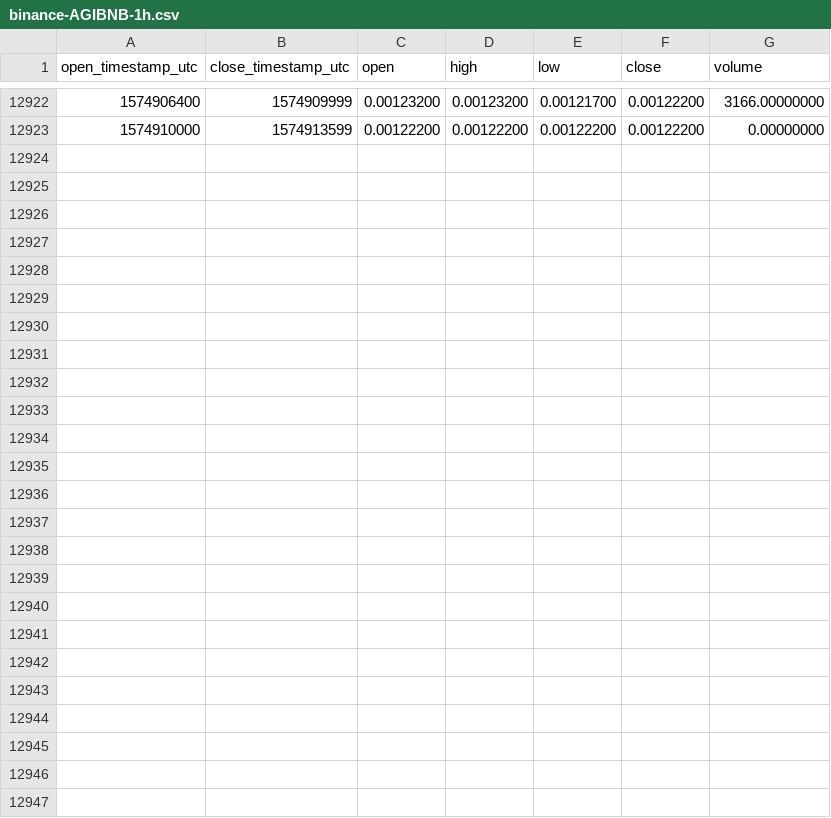
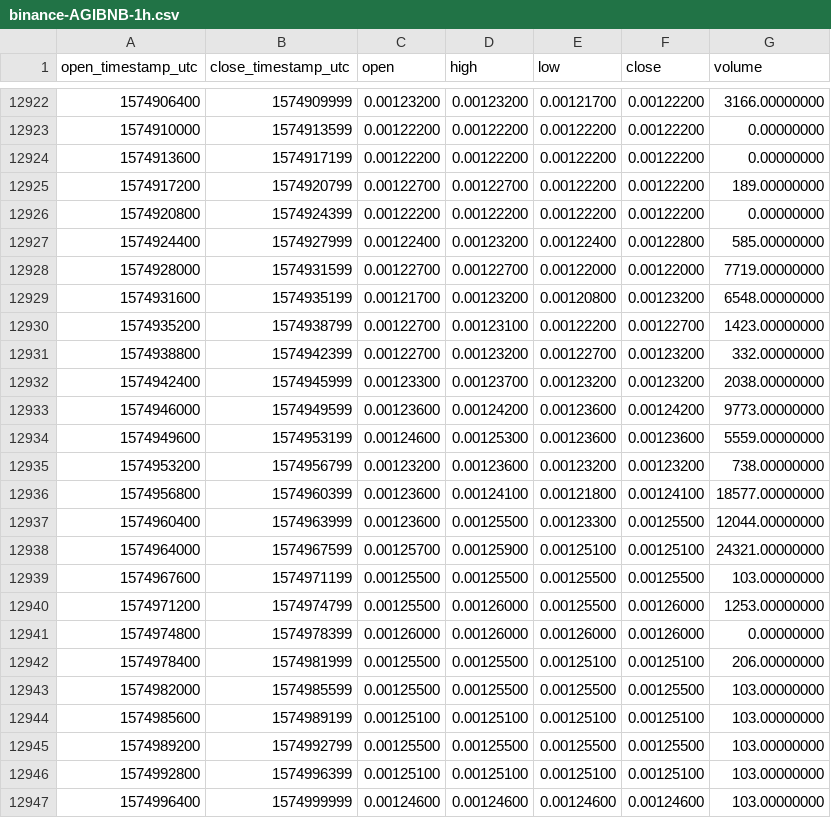
Before and after one commit to cryptobigbro/binance-AGIBNB, a CSV file: binance-AGIBNB-1h.csv, drawn as a sheet; only a part is shown, gaps mark what is left out.

Commit message:
Update OHLCV data.

```diff
--- a/binance-AGIBNB-1h.csv
+++ b/binance-AGIBNB-1h.csv
@@ -12923 +12923,25 @@ open_timestamp_utc,close_timestamp_utc,open,high,low,close,volume
 1574910000,1574913599,0.00122200,0.00122200,0.00122200,0.00122200,0.00000000
+1574913600,1574917199,0.00122200,0.00122200,0.00122200,0.00122200,0.00000000
+1574917200,1574920799,0.00122700,0.00122700,0.00122200,0.00122200,189.00000000
+1574920800,1574924399,0.00122200,0.00122200,0.00122200,0.00122200,0.00000000
+1574924400,1574927999,0.00122400,0.00123200,0.00122400,0.00122800,585.00000000
+1574928000,1574931599,0.00122700,0.00122700,0.00122000,0.00122000,7719.00000000
+1574931600,1574935199,0.00121700,0.00123200,0.00120800,0.00123200,6548.00000000
+1574935200,1574938799,0.00122700,0.00123100,0.00122200,0.00122700,1423.00000000
+1574938800,1574942399,0.00122700,0.00123200,0.00122700,0.00123200,332.00000000
+1574942400,1574945999,0.00123300,0.00123700,0.00123200,0.00123200,2038.00000000
+1574946000,1574949599,0.00123600,0.00124200,0.00123600,0.00124200,9773.00000000
+1574949600,1574953199,0.00124600,0.00125300,0.00123600,0.00123600,5559.00000000
+1574953200,1574956799,0.00123200,0.00123600,0.00123200,0.00123200,738.00000000
+1574956800,1574960399,0.00123600,0.00124100,0.00121800,0.00124100,18577.00000000
+1574960400,1574963999,0.00123600,0.00125500,0.00123300,0.00125500,12044.00000000
+1574964000,1574967599,0.00125700,0.00125900,0.00125100,0.00125100,24321.00000000
+1574967600,1574971199,0.00125500,0.00125500,0.00125500,0.00125500,103.00000000
+1574971200,1574974799,0.00125500,0.00126000,0.00125500,0.00126000,1253.00000000
+1574974800,1574978399,0.00126000,0.00126000,0.00126000,0.00126000,0.00000000
+1574978400,1574981999,0.00125500,0.00125500,0.00125100,0.00125100,206.00000000
+1574982000,1574985599,0.00125500,0.00125500,0.00125500,0.00125500,103.00000000
+1574985600,1574989199,0.00125100,0.00125100,0.00125100,0.00125100,103.00000000
+1574989200,1574992799,0.00125500,0.00125500,0.00125500,0.00125500,103.00000000
+1574992800,1574996399,0.00125100,0.00125100,0.00125100,0.00125100,103.00000000
+1574996400,1574999999,0.00124600,0.00124600,0.00124600,0.00124600,103.00000000
```
Also changed, not shown: binance-AGIBNB-1d.csv.
